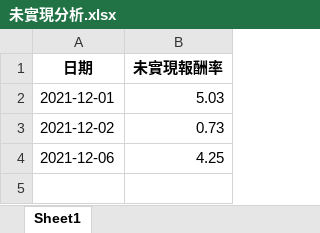
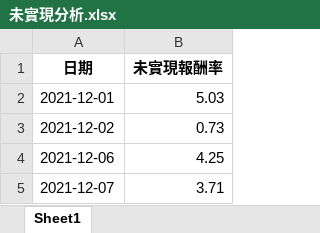
Before and after one commit to raywugithub/GoodInfo, an Excel workbook: 未實現分析.xlsx, sheet Sheet1, drawn as a sheet; values as stored, in another font and other column widths than the file's, no borders; the diff names each change by its address in the sheet, - before the commit and + after, or states it on an @@ line.

```diff
--- a/未實現分析.xlsx (sheet Sheet1)
+++ b/未實現分析.xlsx (sheet Sheet1)
+row 5: 2021-12-07 | 3.71
```
Also changed, not shown: 7 other files.
